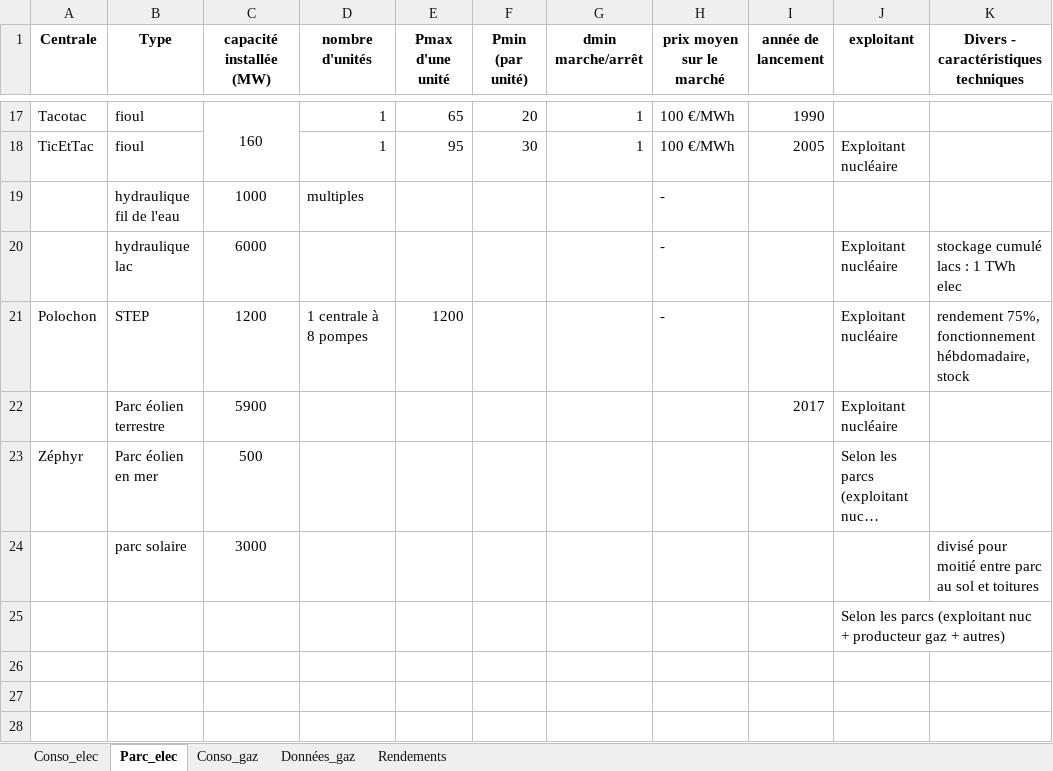
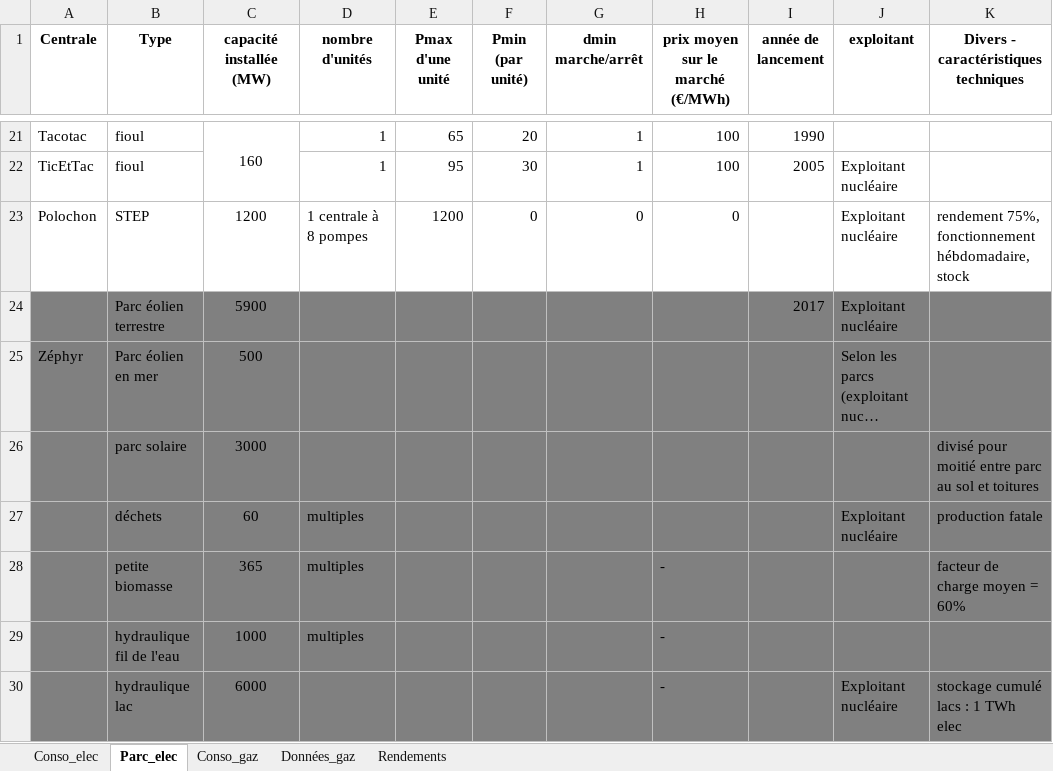
Before and after one commit to Strato31/EOD-Gaz, an Excel workbook: Donnees_elec_gaz.xlsx, sheet Parc_elec, drawn as a sheet; only a part is shown, gaps mark what is left out; long unchanged cells end in …; values as stored, in another font and other column widths than the file's, no borders; removed rows and columns are numbered as before the commit, all else as after; the diff covers the shown part only; the diff names each change by its address in the sheet, - before the commit and + after, or states it on an @@ line.

```diff
--- a/Donnees_elec_gaz.xlsx (sheet Parc_elec)
+++ b/Donnees_elec_gaz.xlsx (sheet Parc_elec)
-H1: prix moyen sur le marché
+H1: prix moyen sur le marché (€/MWh)
-H21:H22 (prix moyen sur le marché (€/MWh)): 100 €/MWh
+H21:H22 (prix moyen sur le marché (€/MWh)): 100
-F23 (Pmin (par unité)): (empty)
+F23 (Pmin (par unité)): 0
-G23 (dmin marche/arrêt): (empty)
+G23 (dmin marche/arrêt): 0
-H23 (prix moyen sur le marché (€/MWh)): -
+H23 (prix moyen sur le marché (€/MWh)): 0
-A24:K26 fill: none
+A24:K26 fill: #808080
-row 25:  |  |  |  |  |  |  |  |  | Selon les parcs (exploitant nuc + producteur gaz + autres)
@@ row 15 moved to row 27: déchets @@
@@ row 16 moved to row 28: petite biomasse @@
@@ row 19 moved to row 29: hydraulique fil de l'eau @@
@@ row 20 moved to row 30: hydraulique lac @@
```
Also changed, not shown: 6 added rows and 28 edited cells elsewhere in this sheet, sheet Conso_elec, 2 other files.
